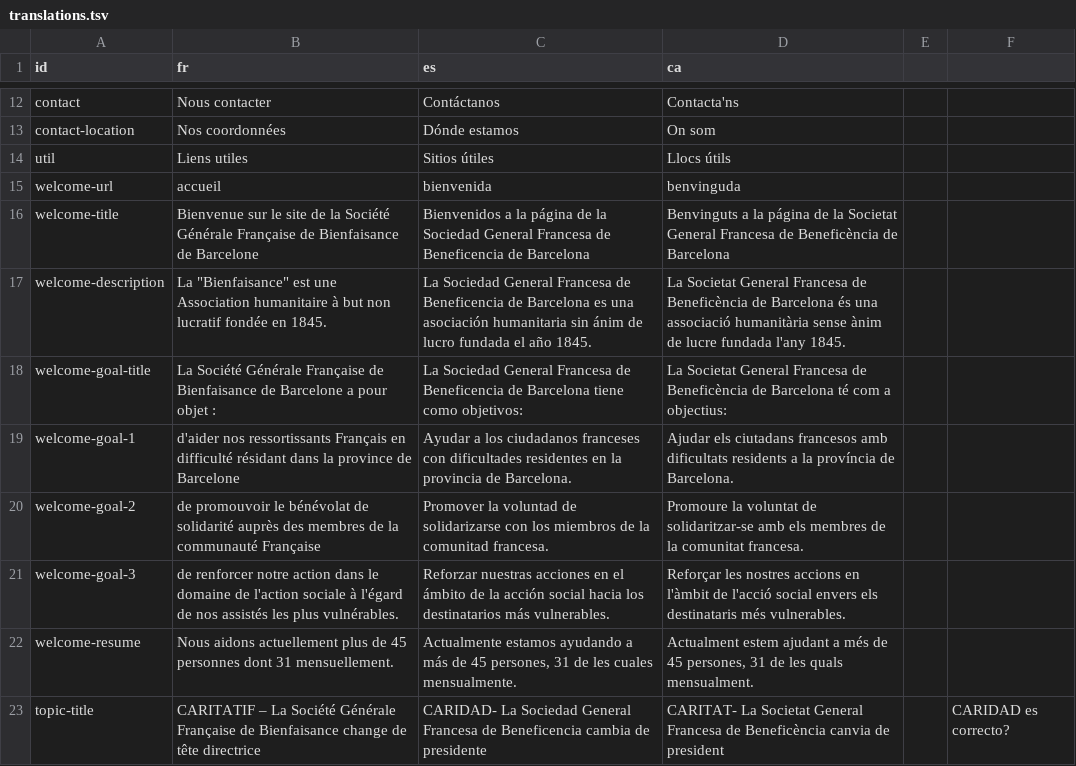
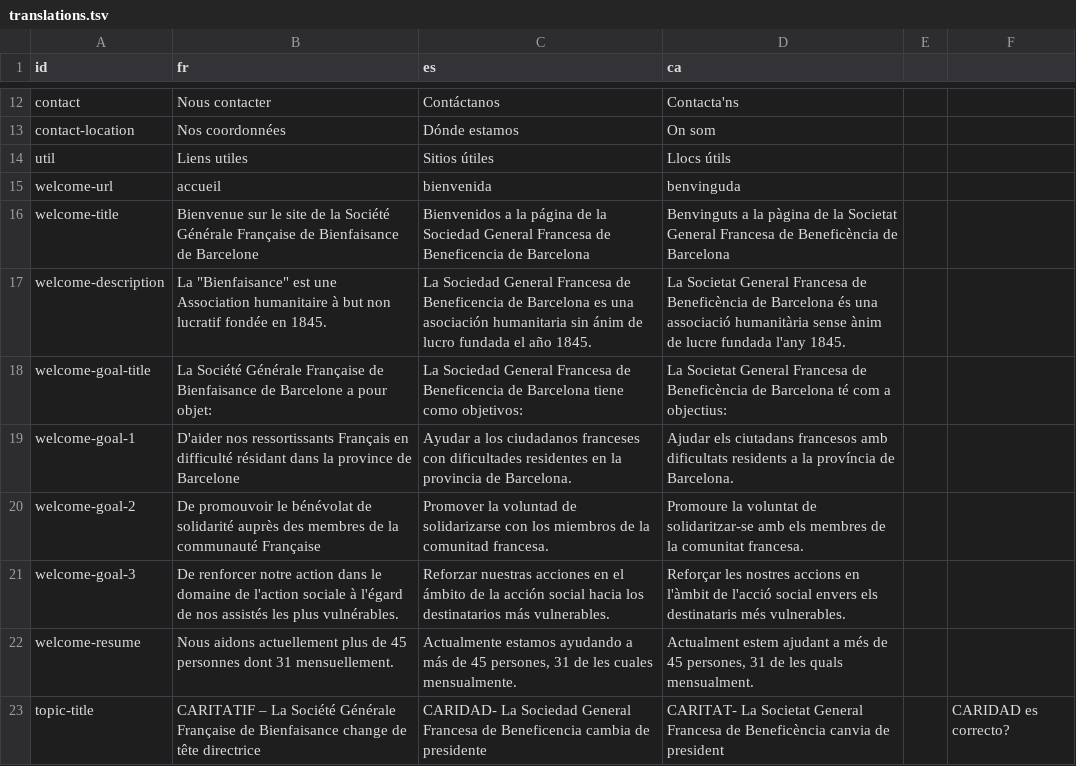
Before and after one commit to Creua/creua.github.io, a TSV file: bienfaisance/assets/data/translations.tsv, drawn as a sheet; only a part is shown, gaps mark what is left out; the diff covers the shown part only.

```diff
--- a/bienfaisance/assets/data/translations.tsv
+++ b/bienfaisance/assets/data/translations.tsv
@@ -15,8 +15,8 @@ util	Liens utiles	Sitios útiles	Llocs útils
 welcome-url	accueil	bienvenida	benvinguda		
-welcome-title	Bienvenue sur le site de la Société Générale Française de Bienfaisance de Barcelone	Bienvenidos a la página de la Sociedad General Francesa de Beneficencia de Barcelona	Benvinguts a la página de la Societat  General Francesa de Beneficència de Barcelona		
+welcome-title	Bienvenue sur le site de la Société Générale Française de Bienfaisance de Barcelone	Bienvenidos a la página de la Sociedad General Francesa de Beneficencia de Barcelona	Benvinguts a la pàgina de la Societat  General Francesa de Beneficència de Barcelona		
 welcome-description	La "Bienfaisance" est une Association humanitaire à but non lucratif fondée en 1845.	La Sociedad General Francesa de Beneficencia de Barcelona es una asociación humanitaria sin ánim de lucro fundada el año 1845.	La Societat General Francesa de Beneficència de Barcelona  és una associació humanitària sense ànim de lucre fundada l'any 1845.		
-welcome-goal-title	La Société Générale Française de Bienfaisance de Barcelone a pour objet : 	La Sociedad General Francesa de Beneficencia de Barcelona tiene como objetivos:	La Societat  General Francesa de Beneficència de Barcelona té com a objectius:		
-welcome-goal-1	d'aider nos ressortissants Français en difficulté résidant dans la province de Barcelone	Ayudar a los ciudadanos franceses con dificultades residentes en la provincia de Barcelona.	Ajudar els ciutadans francesos amb dificultats residents a la província de Barcelona.		
-welcome-goal-2	de promouvoir le bénévolat de solidarité auprès des membres de la communauté Française	Promover la voluntad de solidarizarse con los miembros de la comunitad francesa.	Promoure la voluntat de solidaritzar-se amb els membres de la comunitat francesa.		
-welcome-goal-3	de renforcer notre action dans le domaine de l'action sociale à l'égard de nos assistés les plus vulnérables.	Reforzar nuestras acciones en el ámbito de la acción social hacia los destinatarios más vulnerables.	Reforçar les nostres accions en l'àmbit de l'acció social envers els destinataris més vulnerables.		
+welcome-goal-title	La Société Générale Française de Bienfaisance de Barcelone a pour objet: 	La Sociedad General Francesa de Beneficencia de Barcelona tiene como objetivos:	La Societat  General Francesa de Beneficència de Barcelona té com a objectius:		
+welcome-goal-1	D'aider nos ressortissants Français en difficulté résidant dans la province de Barcelone	Ayudar a los ciudadanos franceses con dificultades residentes en la provincia de Barcelona.	Ajudar els ciutadans francesos amb dificultats residents a la província de Barcelona.		
+welcome-goal-2	De promouvoir le bénévolat de solidarité auprès des membres de la communauté Française	Promover la voluntad de solidarizarse con los miembros de la comunitad francesa.	Promoure la voluntat de solidaritzar-se amb els membres de la comunitat francesa.		
+welcome-goal-3	De renforcer notre action dans le domaine de l'action sociale à l'égard de nos assistés les plus vulnérables.	Reforzar nuestras acciones en el ámbito de la acción social hacia los destinatarios más vulnerables.	Reforçar les nostres accions en l'àmbit de l'acció social envers els destinataris més vulnerables.		
 welcome-resume	Nous aidons actuellement plus de 45 personnes dont 31 mensuellement.	Actualmente estamos ayudando a más de 45 persones, 31 de les cuales mensualmente.	Actualment estem ajudant a més de 45 persones, 31 de les quals mensualment.		
```
Also changed, not shown: 9 edited cells elsewhere in this file, bienfaisance/assets/data/structure.tsv, 2 other files.
